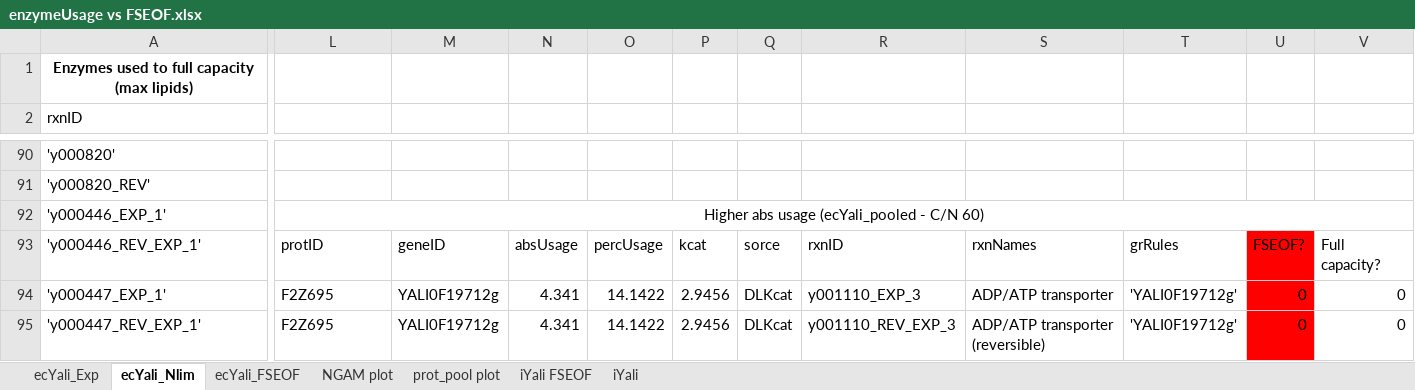
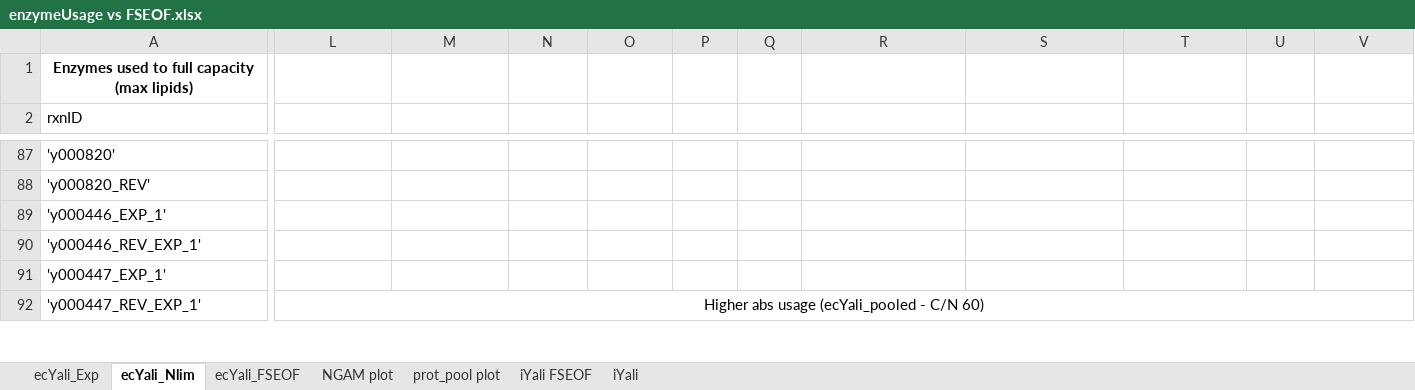
Before and after one commit to JBiaggi/GECKO, an Excel workbook: ecYaliGEM/output/enzymeUsage vs FSEOF.xlsx, sheet ecYali_Nlim, drawn as a sheet; only a part is shown, gaps mark what is left out; values as stored, in another font and other column widths than the file's, no borders; charts and pictures and table styles not drawn; removed rows and columns are numbered as before the commit, all else as after; the diff covers the shown part only; the diff names each change by its address in the sheet, - before the commit and + after, or states it on an @@ line.

```diff
--- a/ecYaliGEM/output/enzymeUsage vs FSEOF.xlsx (sheet ecYali_Nlim)
+++ b/ecYaliGEM/output/enzymeUsage vs FSEOF.xlsx (sheet ecYali_Nlim)
-L89: Higher abs usage (ecYali_pooled - C/N 60)
+L89: (empty)
-L92:V92 merged
-L90: protID
+L90: (empty)
-M90: geneID
+M90: (empty)
-N90: absUsage
+N90: (empty)
-O90: percUsage
+O90: (empty)
-P90: kcat
+P90: (empty)
-Q90: sorce
+Q90: (empty)
-R90: rxnID
+R90: (empty)
-S90: rxnNames
+S90: (empty)
-T90: grRules
+T90: (empty)
-U90: FSEOF?
+U90: (empty)
-U90:U92 fill: #FF0000
+U90:U92 fill: none
-V90: Full capacity?
+V90: (empty)
-L91: F2Z695
+L91: (empty)
-M91:M92: YALI0F19712g
+M91:M92: (empty)
-N91:N92: 4.341
+N91:N92: (empty)
-O91:O92: 14.1422
+O91:O92: (empty)
-P91:P92: 2.9456
+P91:P92: (empty)
-Q91:Q92: DLKcat
+Q91:Q92: (empty)
-R91: y001110_EXP_3
+R91: (empty)
-S91: ADP/ATP transporter
+S91: (empty)
-T91:T92: 'YALI0F19712g'
+T91:T92: (empty)
-U91:U92: 0
+U91:U92: (empty)
-V91:V92: 0
+V91:V92: (empty)
-L92: F2Z695
+L92: Higher abs usage (ecYali_pooled - C/N 60)
-L92 alignment: left
+L92 alignment: center
+L92:V92 merged
-R92: y001110_REV_EXP_3
+R92: (empty)
-S92: ADP/ATP transporter (reversible)
+S92: (empty)
```
Also changed, not shown: 1 added row, 17 removed rows, 418 edited cells and cell formats elsewhere in this sheet, formulas that keep their value, ecYaliGEM/data/customKcats.xlsx, ecYaliGEM/models/iYali.xlsx, 18 other files.
